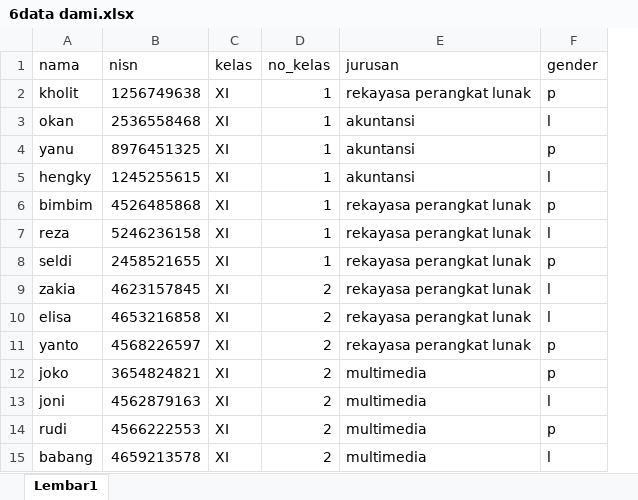
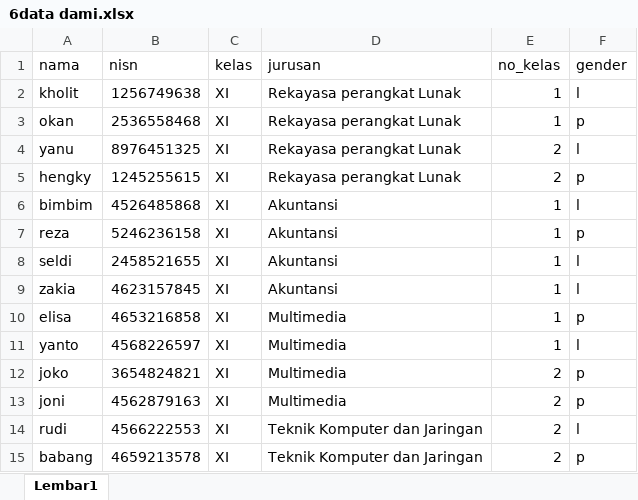
Before and after one commit to muhammadnorkholit/absen, an Excel workbook: public/Excel/6data dami.xlsx, sheet Lembar1, drawn as a sheet; values as stored, in another font and other column widths than the file's, no borders; removed rows and columns are numbered as before the commit, all else as after; the diff names each change by its address in the sheet, - before the commit and + after, or states it on an @@ line.

```diff
--- a/public/Excel/6data dami.xlsx (sheet Lembar1)
+++ b/public/Excel/6data dami.xlsx (sheet Lembar1)
+column D (jurusan), rows 2-15: Rekayasa perangkat Lunak | Rekayasa perangkat Lunak | Rekayasa perangkat Lunak | Rekayasa perangkat Lunak | Akuntansi | Akuntansi | Akuntansi | Akuntansi | Multimedia | Multimedia | Multimedia | Multimedia | Teknik Komputer dan Jaringan | Teknik Komputer dan Jaringan
-column E (jurusan), rows 2-15: rekayasa perangkat lunak | akuntansi | akuntansi | akuntansi | rekayasa perangkat lunak | rekayasa perangkat lunak | rekayasa perangkat lunak | rekayasa perangkat lunak | rekayasa perangkat lunak | rekayasa perangkat lunak | multimedia | multimedia | multimedia | multimedia
-F2 (gender): p
+F2 (gender): l
-F3 (gender): l
+F3 (gender): p
-E4:E5 (no_kelas): 1
+E4:E5 (no_kelas): 2
-F4 (gender): p
+F4 (gender): l
-F5 (gender): l
+F5 (gender): p
-F6 (gender): p
+F6 (gender): l
-F7 (gender): l
+F7 (gender): p
-F8 (gender): p
+F8 (gender): l
-E9:E11 (no_kelas): 2
+E9:E11 (no_kelas): 1
-F10 (gender): l
+F10 (gender): p
-F11 (gender): p
+F11 (gender): l
-F13 (gender): l
+F13 (gender): p
-F14 (gender): p
+F14 (gender): l
-F15 (gender): l
+F15 (gender): p
```
Also changed, not shown: public/Excel/16data siswa.xlsx, public/Excel/17data siswa.xlsx, 22 other files.
